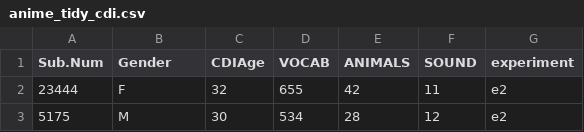
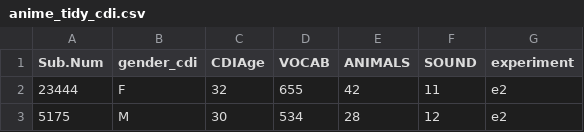
Before and after one commit to kemacdonald/Anime, a CSV file: data/02_tidy_data/anime_tidy_cdi.csv, drawn as a sheet; only a part is shown.

Commit message:
fixed bug in data processing script. we now retain gender and age for all participants in tidy data set.

```diff
--- a/data/02_tidy_data/anime_tidy_cdi.csv
+++ b/data/02_tidy_data/anime_tidy_cdi.csv
@@ -1,2 +1,2 @@
-Sub.Num,Gender,CDIAge,VOCAB,ANIMALS,SOUND,experiment
+Sub.Num,gender_cdi,CDIAge,VOCAB,ANIMALS,SOUND,experiment
 23444,F,32,655,42,11,e2
```
Also changed, not shown: 6 other files.
